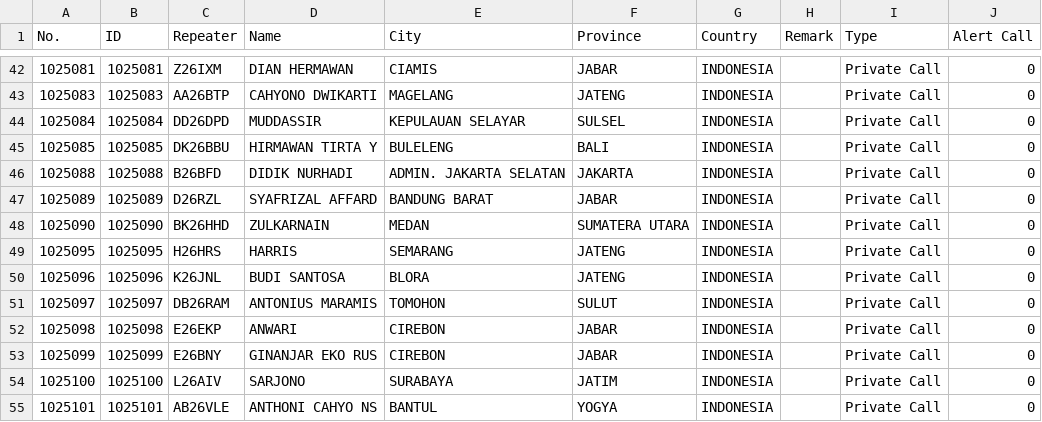
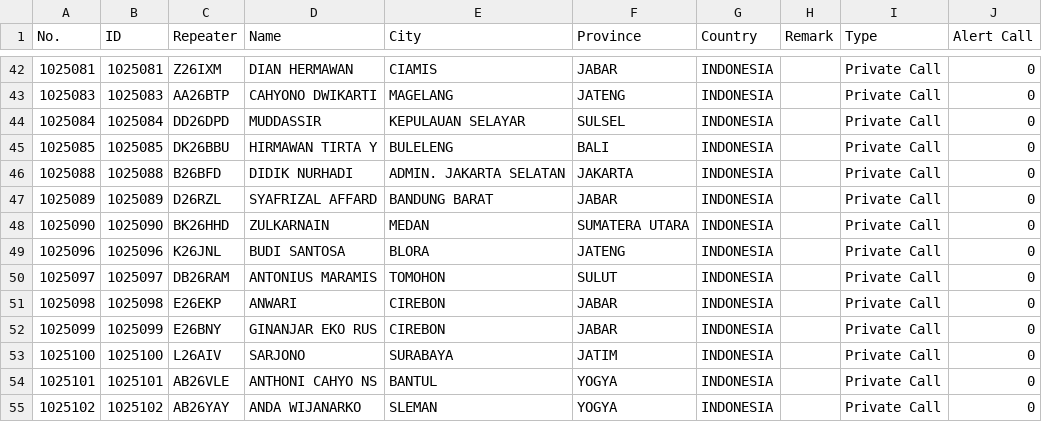
Before and after one commit to tombolptt/file_csv, a CSV file: DMUV32.csv, drawn as a sheet; only a part is shown, gaps mark what is left out; the shorter side is filled out with more unchanged rows.

Commit message:
Update kontak DMUV32.csv otomatis via Aplikasi

```diff
--- a/DMUV32.csv
+++ b/DMUV32.csv
@@ -48,3 +48,2 @@ No.,ID,Repeater,Name,City,Province,Country,Remark,Type,Alert Call
 1025090,1025090,BK26HHD,ZULKARNAIN,MEDAN,SUMATERA UTARA,INDONESIA,,Private Call,0
-1025095,1025095,H26HRS,HARRIS,SEMARANG,JATENG,INDONESIA,,Private Call,0
 1025096,1025096,K26JNL,BUDI SANTOSA,BLORA,JATENG,INDONESIA,,Private Call,0
```
